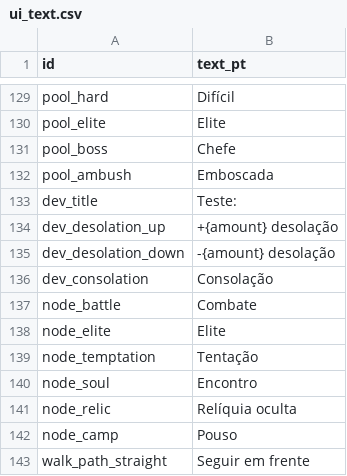
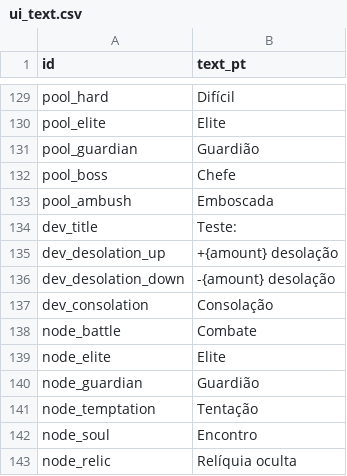
Before and after one commit to alnsouza90/Ad-Inferos---RPG, a CSV file: docs/balance/ui_text.csv, drawn as a sheet; only a part is shown, gaps mark what is left out; the shorter side is filled out with more unchanged rows; the diff names each change by its address in the sheet, - before the commit and + after, or states it on an @@ line.

```diff
--- a/docs/balance/ui_text.csv
+++ b/docs/balance/ui_text.csv
+row 131: pool_guardian | Guardião
+row 140: node_guardian | Guardião
```
Also changed, not shown: docs/balance/encounters.csv, 15 other files.
